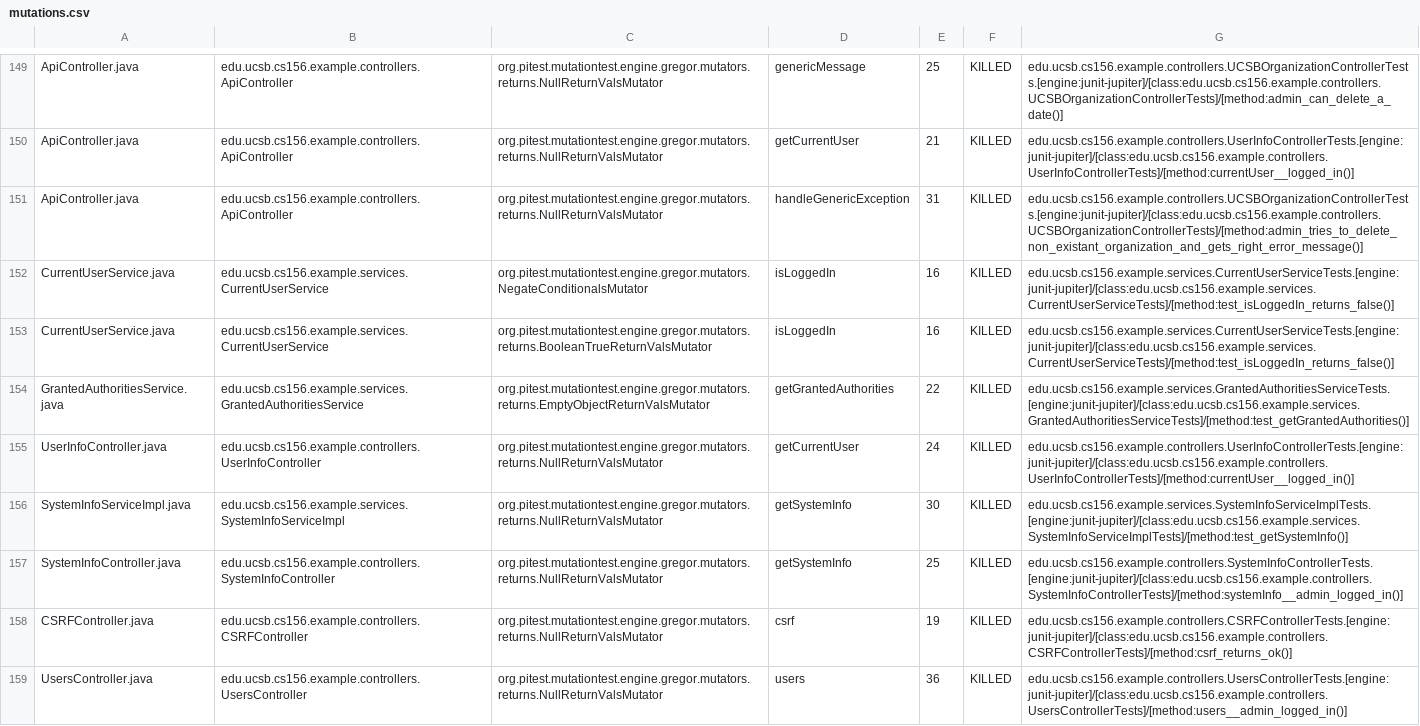
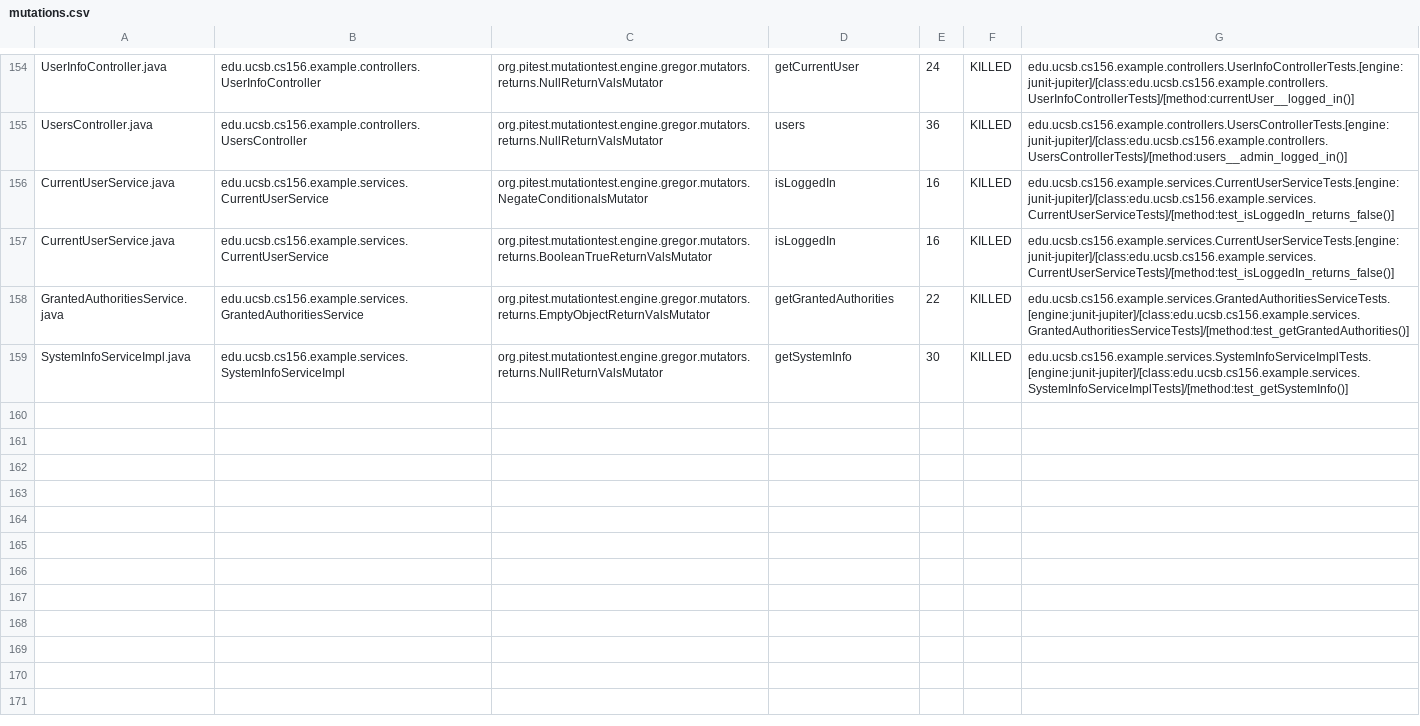
Before and after one commit to ucsb-cs156-w24/team02-w24-7pm-4, a CSV file: pitest/mutations.csv, drawn as a sheet; only a part is shown, gaps mark what is left out; removed rows and columns are numbered as before the commit, all else as after; the diff covers the shown part only; the diff names each change by its address in the sheet, - before the commit and + after, or states it on an @@ line.

Commit message:
Deploying to gh-pages from @ ucsb-cs156-w24/team02-w24-7pm-4@f5391db1650af059b69ca5b3d6bfe96783f3e19b 🚀

```diff
--- a/pitest/mutations.csv
+++ b/pitest/mutations.csv
-A154: ApiController.java
+A154: UserInfoController.java
-B154: edu.ucsb.cs156.example.controllers.ApiController
+B154: edu.ucsb.cs156.example.controllers.UserInfoController
-D154: genericMessage
+D154: getCurrentUser
-E154: 25
+E154: 24
-G154: edu.ucsb.cs156.example.controllers.UCSBOrganizationControllerTests.[engine:junit-jupiter]/[class:edu.ucsb.cs156.example.controllers.UCSBOrganizationControllerTests]/[method:admin_can_delete_a_date()]
+G154: edu.ucsb.cs156.example.controllers.UserInfoControllerTests.[engine:junit-jupiter]/[class:edu.ucsb.cs156.example.controllers.UserInfoControllerTests]/[method:currentUser__logged_in()]
@@ row 150 moved to row 2: ApiController.java @@
-A155: ApiController.java
+A155: UsersController.java
-B155: edu.ucsb.cs156.example.controllers.ApiController
+B155: edu.ucsb.cs156.example.controllers.UsersController
-D155: handleGenericException
+D155: users
-E155: 31
+E155: 36
-G155: edu.ucsb.cs156.example.controllers.UCSBOrganizationControllerTests.[engine:junit-jupiter]/[class:edu.ucsb.cs156.example.controllers.UCSBOrganizationControllerTests]/[method:admin_tries_to_delete_non_existant_organization_and_gets_right_error_message()]
+G155: edu.ucsb.cs156.example.controllers.UsersControllerTests.[engine:junit-jupiter]/[class:edu.ucsb.cs156.example.controllers.UsersControllerTests]/[method:users__admin_logged_in()]
-row 155: UserInfoController.java | edu.ucsb.cs156.example.controllers.UserInfoController | org.pitest.mutationtest.engine.gregor.mutators.returns.NullReturnValsMutator | getCurrentUser | 24 | KILLED | edu.ucsb.cs156.example.controllers.UserInfoControllerTests.[engine:junit-jupiter]/[class:edu.ucsb.cs156.example.controllers.UserInfoControllerTests]/[method:currentUser__logged_in()]
@@ row 157 moved to row 85: SystemInfoController.java @@
@@ row 158 moved to row 23: CSRFController.java @@
-row 159: UsersController.java | edu.ucsb.cs156.example.controllers.UsersController | org.pitest.mutationtest.engine.gregor.mutators.returns.NullReturnValsMutator | users | 36 | KILLED | edu.ucsb.cs156.example.controllers.UsersControllerTests.[engine:junit-jupiter]/[class:edu.ucsb.cs156.example.controllers.UsersControllerTests]/[method:users__admin_logged_in()]
```
Also changed, not shown: 2 added rows and 92 moved rows elsewhere in this file, 17 other files.
